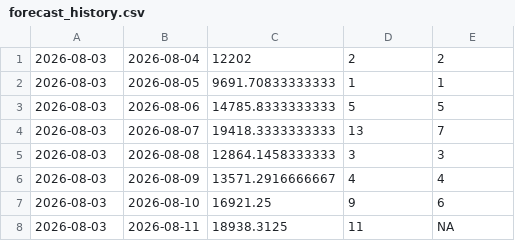
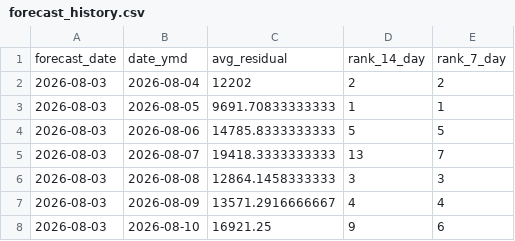
Before and after one commit to SamInnes26/electricity-forecast, a CSV file: data/forecast_history.csv, drawn as a sheet; only a part is shown; the shorter side is filled out with more unchanged rows.

Commit message:
Add CSV header for forecast data
Add header row to forecast_history.csv

```diff
--- a/data/forecast_history.csv
+++ b/data/forecast_history.csv
@@ -1 +1,2 @@
+"forecast_date","date_ymd","avg_residual","rank_14_day","rank_7_day"
 2026-08-03,2026-08-04,12202,2,2
```
